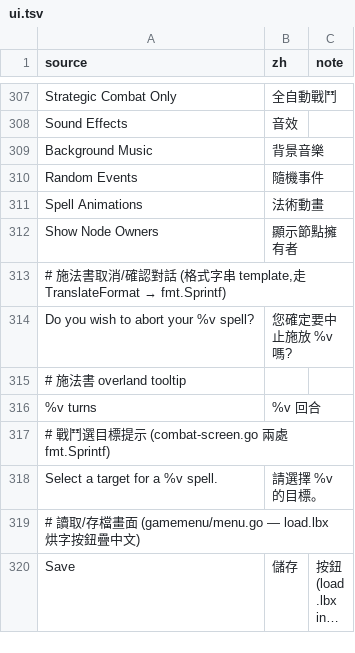
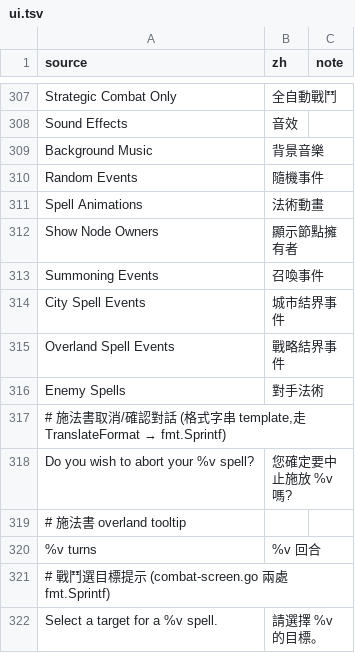
Before and after one commit to wicanr2/master-of-magic-cht, a TSV file: docs/strings/ui.tsv, drawn as a sheet; only a part is shown, gaps mark what is left out; the shorter side is filled out with more unchanged rows; long unchanged cells end in ….

```diff
--- a/docs/strings/ui.tsv
+++ b/docs/strings/ui.tsv
@@ -312,2 +312,6 @@ Spell Animations	法術動畫
 Show Node Owners	顯示節點擁有者
+Summoning Events	召喚事件
+City Spell Events	城市結界事件
+Overland Spell Events	戰略結界事件
+Enemy Spells	對手法術
 # 施法書取消/確認對話 (格式字串 template,走 TranslateFormat → fmt.Sprintf)
```
Also changed, not shown: docs/strings/templates.tsv, 2 other files.
